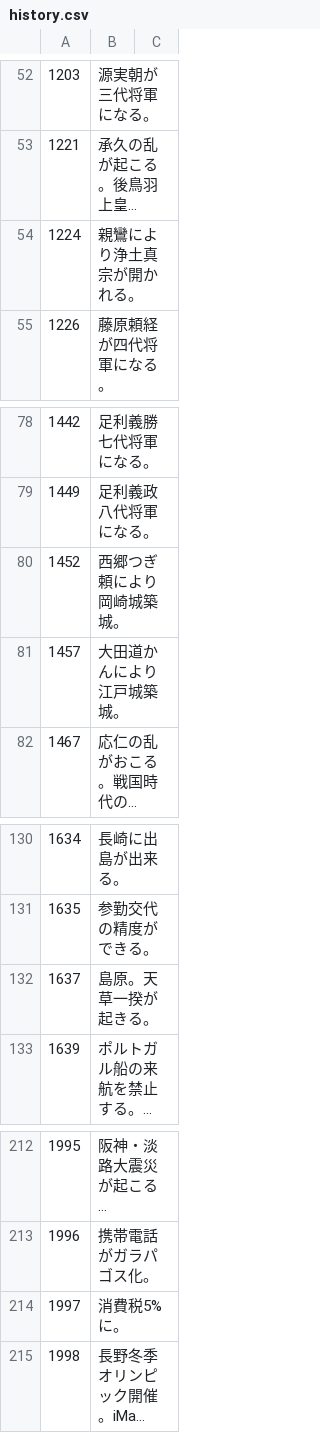
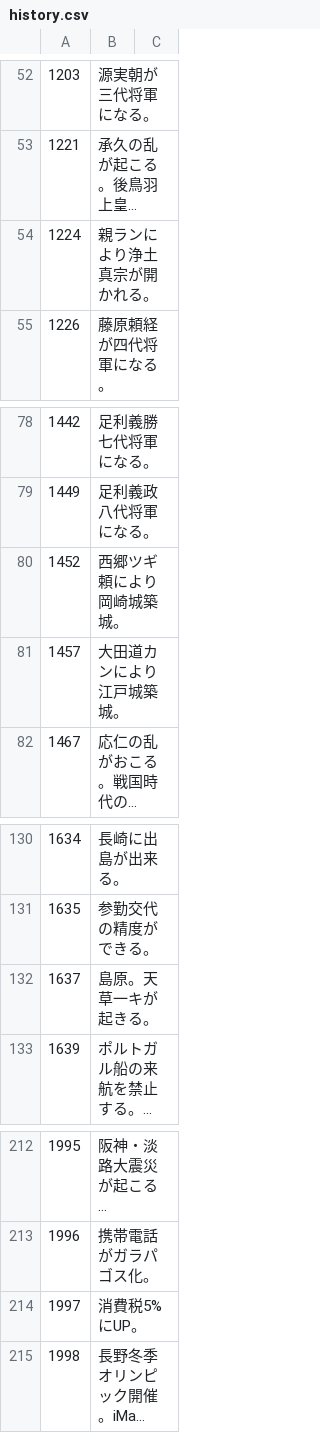
Before and after one commit to KaoriBaba/HistoriCaloc, a CSV file: HistoriCalc/csv/history.csv, drawn as a sheet; only a part is shown, gaps mark what is left out; long unchanged cells end in …; the diff names each change by its address in the sheet, - before the commit and + after, or states it on an @@ line.

```diff
--- a/HistoriCalc/csv/history.csv
+++ b/HistoriCalc/csv/history.csv
-B54: 親鸞により浄土真宗が開かれる。
+B54: 親ランにより浄土真宗が開かれる。
-B80: 西郷つぎ頼により岡崎城築城。
+B80: 西郷ツギ頼により岡崎城築城。
-B81: 大田道かんにより江戸城築城。
+B81: 大田道カンにより江戸城築城。
-B132: 島原。天草一揆が起きる。
+B132: 島原。天草一キが起きる。
-B214: 消費税5%に。
+B214: 消費税5%にUP。
```
Also changed, not shown: 5 other files.
